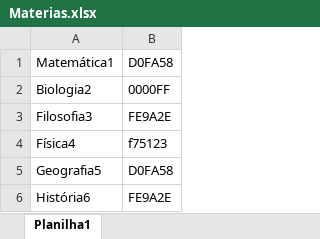
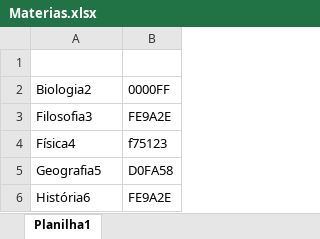
Before and after one commit to dudunog/MeuCantinhoDeEstudos, an Excel workbook: Excel/Materias/Materias.xlsx, sheet Planilha1, drawn as a sheet; only a part is shown; values as stored, in another font and other column widths than the file's, no borders; the diff names each change by its address in the sheet, - before the commit and + after, or states it on an @@ line.

```diff
--- a/Excel/Materias/Materias.xlsx (sheet Planilha1)
+++ b/Excel/Materias/Materias.xlsx (sheet Planilha1)
-row 1: Matemática1 | D0FA58
+row 1: (empty)
```
Also changed, not shown: Excel/Exercicios/Exercícios.xlsx, Excel/VideoAulas/VideoAulas.xlsx, 14 other files.
